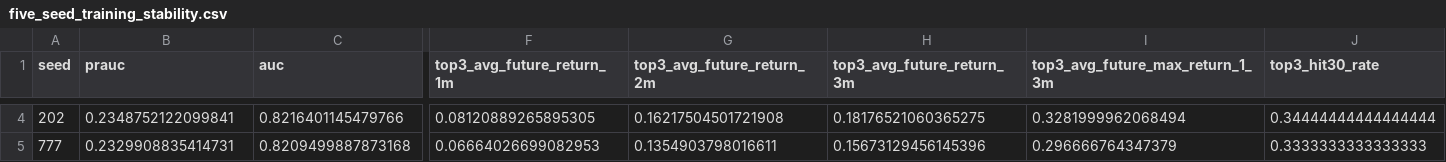
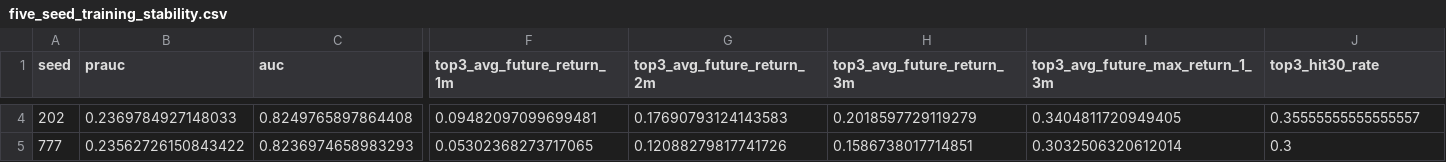
Before and after one commit to James1424/XGB_tail_boom_3000, a CSV file: outputs/five_seed_training_stability.csv, drawn as a sheet; only a part is shown, gaps mark what is left out; the diff covers the shown part only; the diff names each change by its address in the sheet, - before the commit and + after, or states it on an @@ line.

```diff
--- a/outputs/five_seed_training_stability.csv
+++ b/outputs/five_seed_training_stability.csv
-B4 (prauc): 0.2348752122099841
+B4 (prauc): 0.2369784927148033
-C4 (auc): 0.8216401145479766
+C4 (auc): 0.8249765897864408
-F4 (top3_avg_future_return_1m): 0.08120889265895305
+F4 (top3_avg_future_return_1m): 0.09482097099699481
-G4 (top3_avg_future_return_2m): 0.16217504501721908
+G4 (top3_avg_future_return_2m): 0.17690793124143583
-H4 (top3_avg_future_return_3m): 0.18176521060365275
+H4 (top3_avg_future_return_3m): 0.2018597729119279
-I4 (top3_avg_future_max_return_1_3m): 0.3281999962068494
+I4 (top3_avg_future_max_return_1_3m): 0.3404811720949405
-J4 (top3_hit30_rate): 0.34444444444444444
+J4 (top3_hit30_rate): 0.35555555555555557
-B5 (prauc): 0.2329908835414731
+B5 (prauc): 0.23562726150843422
-C5 (auc): 0.8209499887873168
+C5 (auc): 0.8236974658983293
-F5 (top3_avg_future_return_1m): 0.06664026699082953
+F5 (top3_avg_future_return_1m): 0.05302368273717065
-G5 (top3_avg_future_return_2m): 0.1354903798016611
+G5 (top3_avg_future_return_2m): 0.12088279817741726
-H5 (top3_avg_future_return_3m): 0.15673129456145396
+H5 (top3_avg_future_return_3m): 0.1586738017714851
-I5 (top3_avg_future_max_return_1_3m): 0.296666764347379
+I5 (top3_avg_future_max_return_1_3m): 0.3032506320612014
-J5 (top3_hit30_rate): 0.3333333333333333
+J5 (top3_hit30_rate): 0.3
```
Also changed, not shown: 147 edited cells elsewhere in this file, outputs/ablation_ranked_summary.csv, outputs/feature_weight_ablation_summary.csv, 16 other files.
